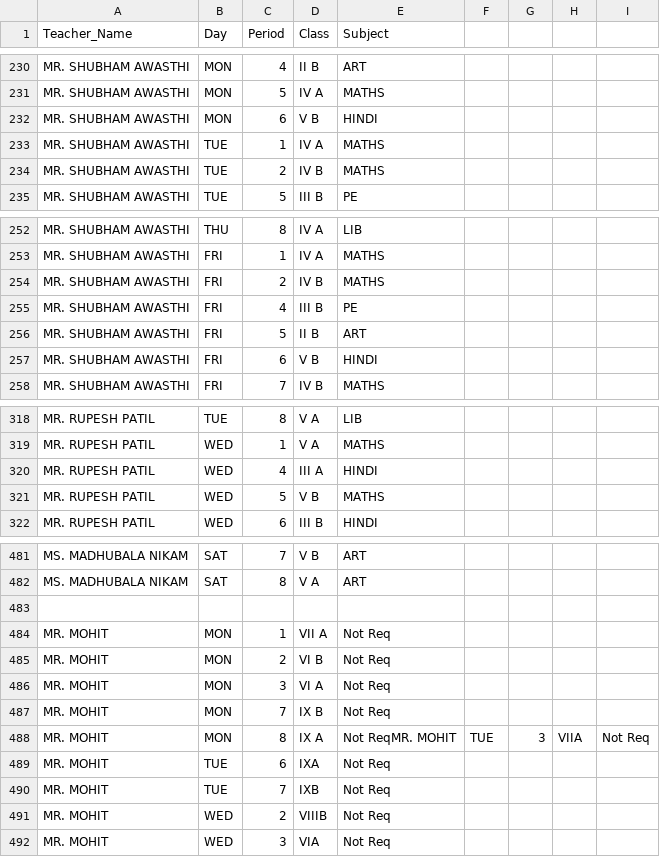
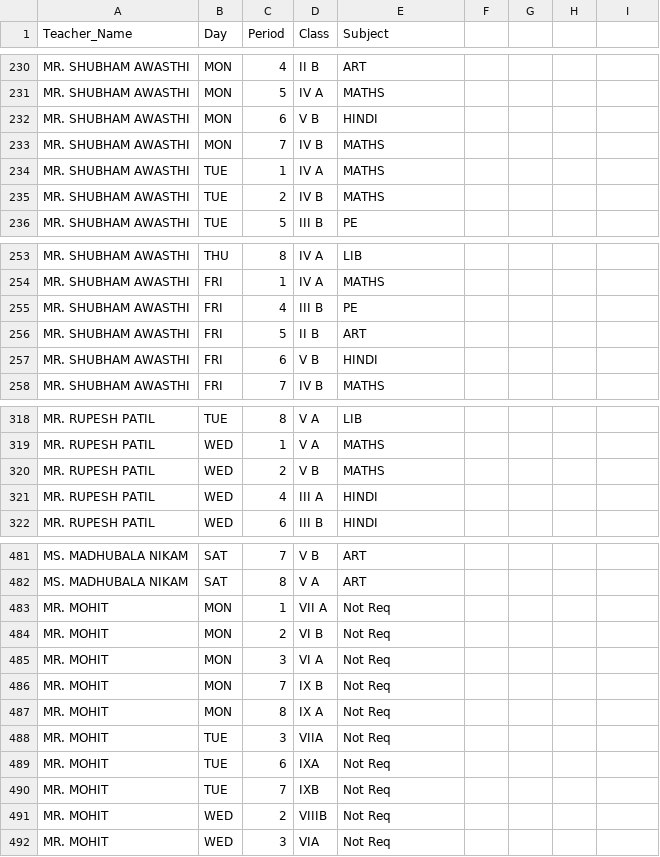
Before and after one commit to gov-tripathi/kv-react, a CSV file: public/timetable_master.csv, drawn as a sheet; only a part is shown, gaps mark what is left out.

```diff
--- a/public/timetable_master.csv
+++ b/public/timetable_master.csv
@@ -232,2 +232,3 @@ MR. SHUBHAM AWASTHI,MON,5,IV A,MATHS
 MR. SHUBHAM AWASTHI,MON,6,V B,HINDI
+MR. SHUBHAM AWASTHI,MON,7,IV B,MATHS
 MR. SHUBHAM AWASTHI,TUE,1,IV A,MATHS
@@ -253,3 +254,2 @@ MR. SHUBHAM AWASTHI,THU,8,IV A,LIB
 MR. SHUBHAM AWASTHI,FRI,1,IV A,MATHS
-MR. SHUBHAM AWASTHI,FRI,2,IV B,MATHS
 MR. SHUBHAM AWASTHI,FRI,4,III B,PE
@@ -319,4 +319,4 @@ MR. RUPESH PATIL,TUE,8,V A,LIB
 MR. RUPESH PATIL,WED,1,V A,MATHS
+MR. RUPESH PATIL,WED,2,V B,MATHS
 MR. RUPESH PATIL,WED,4,III A,HINDI
-MR. RUPESH PATIL,WED,5,V B,MATHS
 MR. RUPESH PATIL,WED,6,III B,HINDI
@@ -482,3 +482,2 @@ MS. MADHUBALA NIKAM,SAT,7,V B,ART
 MS. MADHUBALA NIKAM,SAT,8,V A,ART
-
 MR. MOHIT,MON,1,VII A,Not Req
@@ -487,3 +486,4 @@ MR. MOHIT,MON,3,VI A,Not Req
 MR. MOHIT,MON,7,IX B,Not Req
-MR. MOHIT,MON,8,IX A,Not ReqMR. MOHIT,TUE,3,VIIA,Not Req
+MR. MOHIT,MON,8,IX A,Not Req
+MR. MOHIT,TUE,3,VIIA,Not Req
 MR. MOHIT,TUE,6,IXA,Not Req
```
